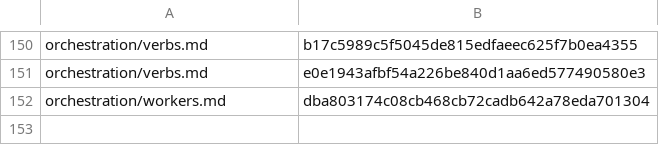
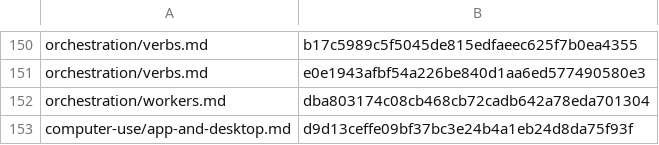
Before and after one commit to cjy5507/zerocode-ide, a TSV file: crates/zerocode-core/src/skill_releases.tsv, drawn as a sheet; only a part is shown, gaps mark what is left out; the diff names each change by its address in the sheet, - before the commit and + after, or states it on an @@ line.

```diff
--- a/crates/zerocode-core/src/skill_releases.tsv
+++ b/crates/zerocode-core/src/skill_releases.tsv
+row 153: computer-use/app-and-desktop.md | d9d13ceffe09bf37bc3e24b4a1eb24d8da75f93f
```
